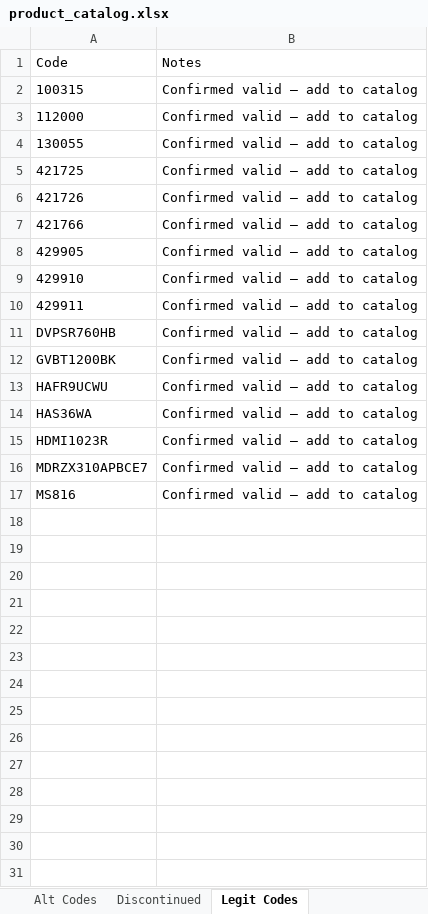
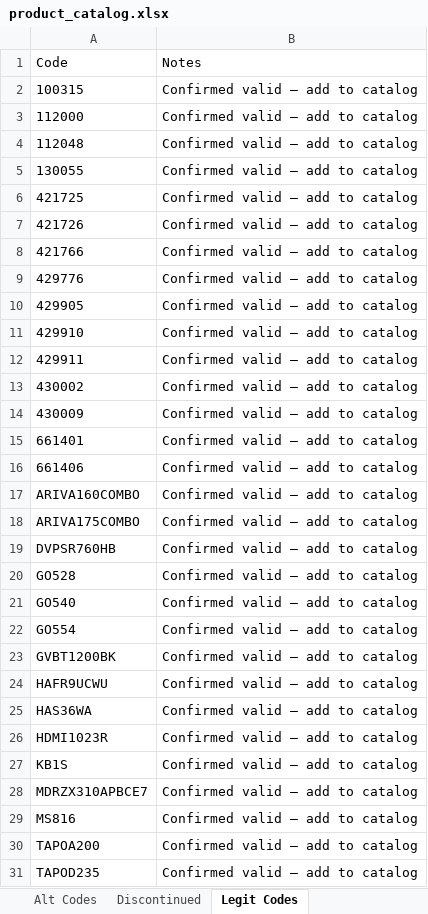
Before and after one commit to Rob-Peats/peats-tools, an Excel workbook: product_catalog.xlsx, sheet Legit Codes, drawn as a sheet; only a part is shown; values as stored, in another font and other column widths than the file's, no borders; the diff covers the shown part only; the diff names each change by its address in the sheet, - before the commit and + after, or states it on an @@ line.

Commit message:
Catalog update — Rob — 2026-08-28 10:08 UTC

```diff
--- a/product_catalog.xlsx (sheet Legit Codes)
+++ b/product_catalog.xlsx (sheet Legit Codes)
+row 4: 112048 | Confirmed valid — add to catalog
+row 9: 429776 | Confirmed valid — add to catalog
+row 13: 430002 | Confirmed valid — add to catalog
+row 14: 430009 | Confirmed valid — add to catalog
+row 15: 661401 | Confirmed valid — add to catalog
+row 16: 661406 | Confirmed valid — add to catalog
+row 17: ARIVA160COMBO | Confirmed valid — add to catalog
+row 18: ARIVA175COMBO | Confirmed valid — add to catalog
+row 20: GO528 | Confirmed valid — add to catalog
+row 21: GO540 | Confirmed valid — add to catalog
+row 22: GO554 | Confirmed valid — add to catalog
+row 27: KB1S | Confirmed valid — add to catalog
+row 30: TAPOA200 | Confirmed valid — add to catalog
+row 31: TAPOD235 | Confirmed valid — add to catalog
```
Also changed, not shown: 1 added row elsewhere in this sheet, sheet Alt Codes, sheet Discontinued.
